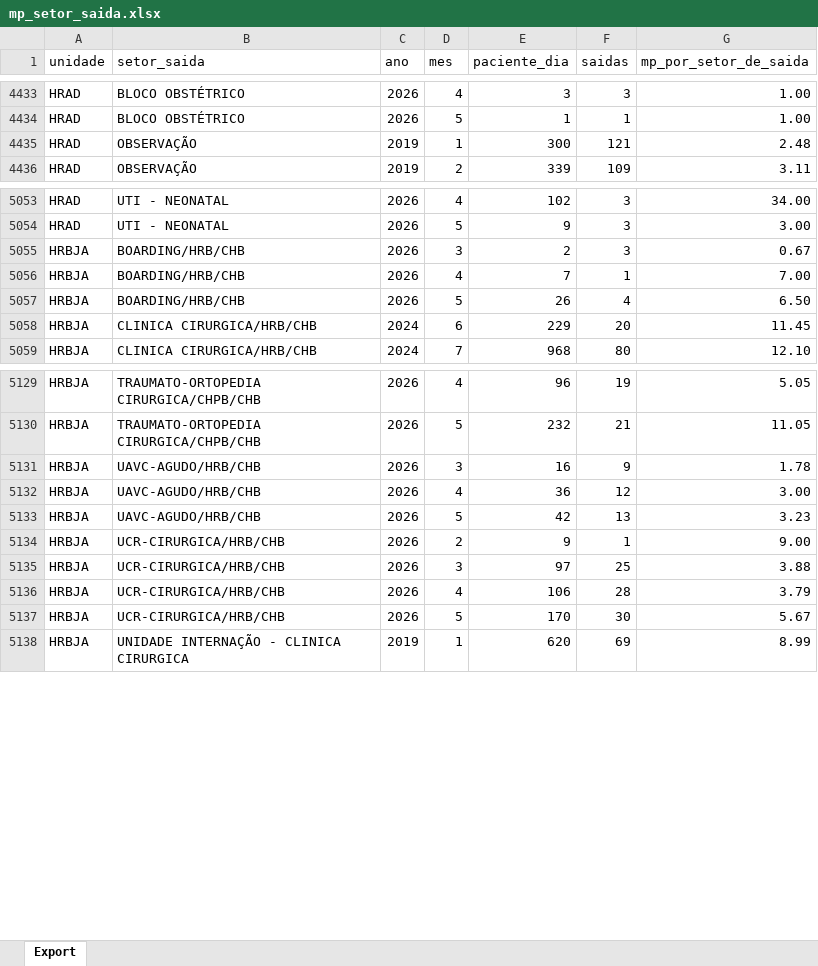
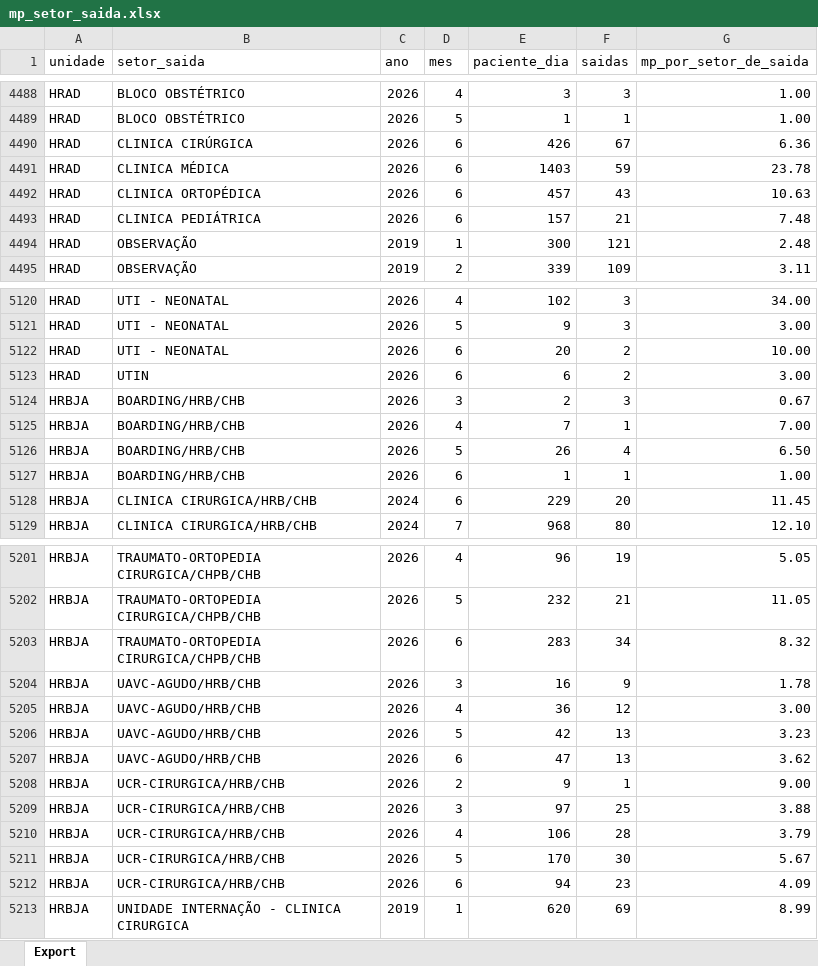
Before and after one commit to transparencia-mg/fhemig_media-permanencia-setor-saida, an Excel workbook: upload/mp_setor_saida.xlsx, sheet Export, drawn as a sheet; only a part is shown, gaps mark what is left out; values as stored, in another font and other column widths than the file's, no borders; the diff covers the shown part only; the diff names each change by its address in the sheet, - before the commit and + after, or states it on an @@ line.

```diff
--- a/upload/mp_setor_saida.xlsx (sheet Export)
+++ b/upload/mp_setor_saida.xlsx (sheet Export)
+row 4490: HRAD | CLINICA CIRÚRGICA | 2026 | 6 | 426 | 67 | 6.36
+row 4491: HRAD | CLINICA MÉDICA | 2026 | 6 | 1403 | 59 | 23.78
+row 4492: HRAD | CLINICA ORTOPÉDICA | 2026 | 6 | 457 | 43 | 10.63
+row 4493: HRAD | CLINICA PEDIÁTRICA | 2026 | 6 | 157 | 21 | 7.48
+row 5122: HRAD | UTI - NEONATAL | 2026 | 6 | 20 | 2 | 10.00
+row 5123: HRAD | UTIN | 2026 | 6 | 6 | 2 | 3.00
+row 5127: HRBJA | BOARDING/HRB/CHB | 2026 | 6 | 1 | 1 | 1.00
+row 5203: HRBJA | TRAUMATO-ORTOPEDIA CIRURGICA/CHPB/CHB | 2026 | 6 | 283 | 34 | 8.32
+row 5207: HRBJA | UAVC-AGUDO/HRB/CHB | 2026 | 6 | 47 | 13 | 3.62
+row 5212: HRBJA | UCR-CIRURGICA/HRB/CHB | 2026 | 6 | 94 | 23 | 4.09
```
Also changed, not shown: 101 added rows and 29 edited cells elsewhere in this sheet.
